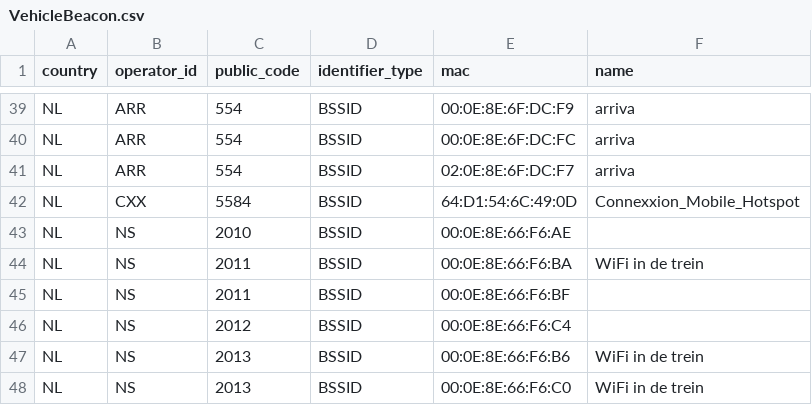
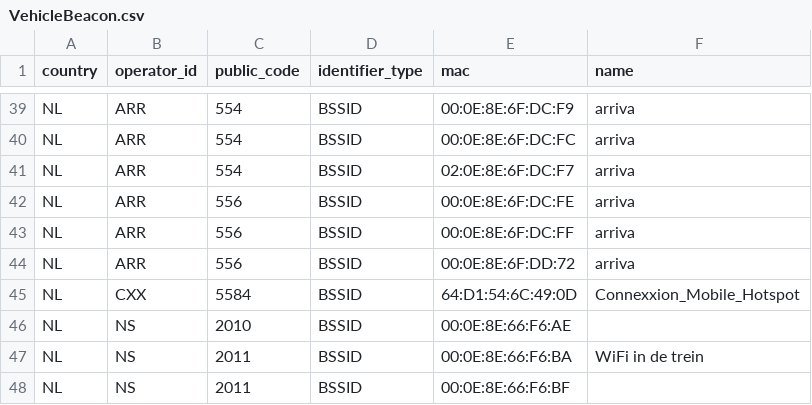
Before and after one commit to StichtingOpenGeo/VehicleBeacon, a CSV file: VehicleBeacon.csv, drawn as a sheet; only a part is shown, gaps mark what is left out; the shorter side is filled out with more unchanged rows.

Commit message:
ARR:556

```diff
--- a/VehicleBeacon.csv
+++ b/VehicleBeacon.csv
@@ -41,2 +41,5 @@ NL,ARR,554,BSSID,00:0E:8E:6F:DC:FC,arriva
 NL,ARR,554,BSSID,02:0E:8E:6F:DC:F7,arriva
+NL,ARR,556,BSSID,00:0E:8E:6F:DC:FE,arriva
+NL,ARR,556,BSSID,00:0E:8E:6F:DC:FF,arriva
+NL,ARR,556,BSSID,00:0E:8E:6F:DD:72,arriva
 NL,CXX,5584,BSSID,64:D1:54:6C:49:0D,Connexxion_Mobile_Hotspot
```
